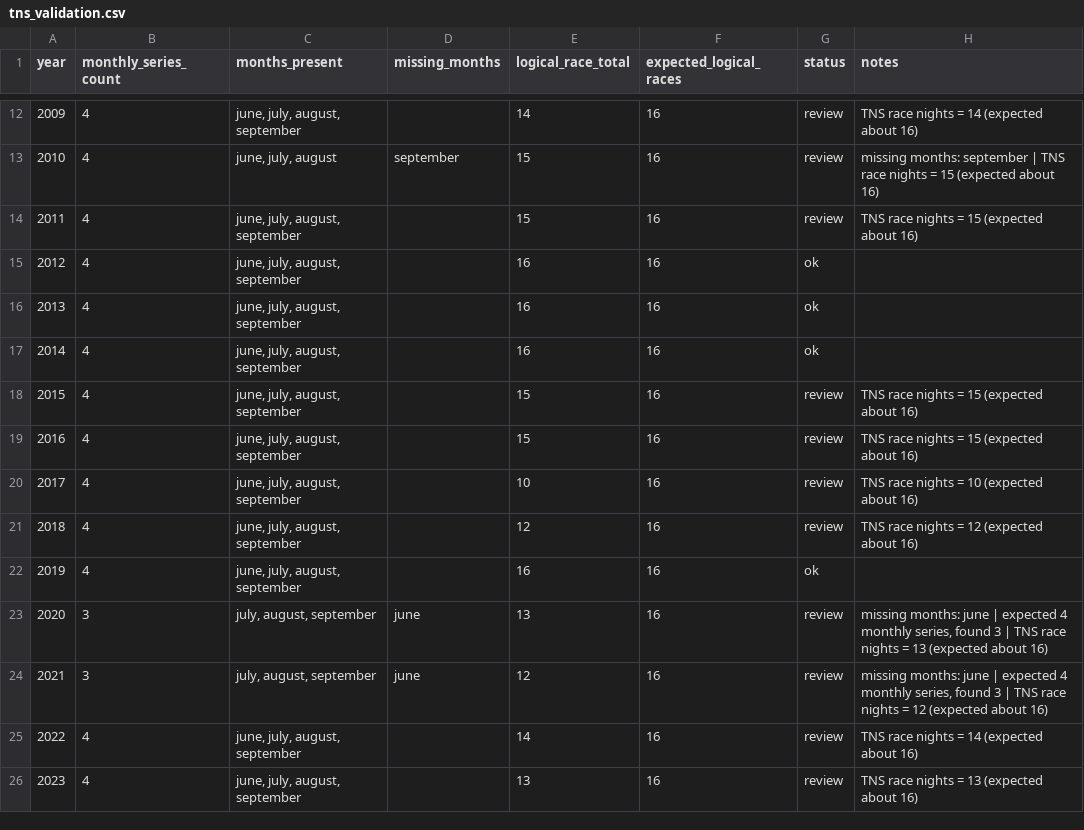
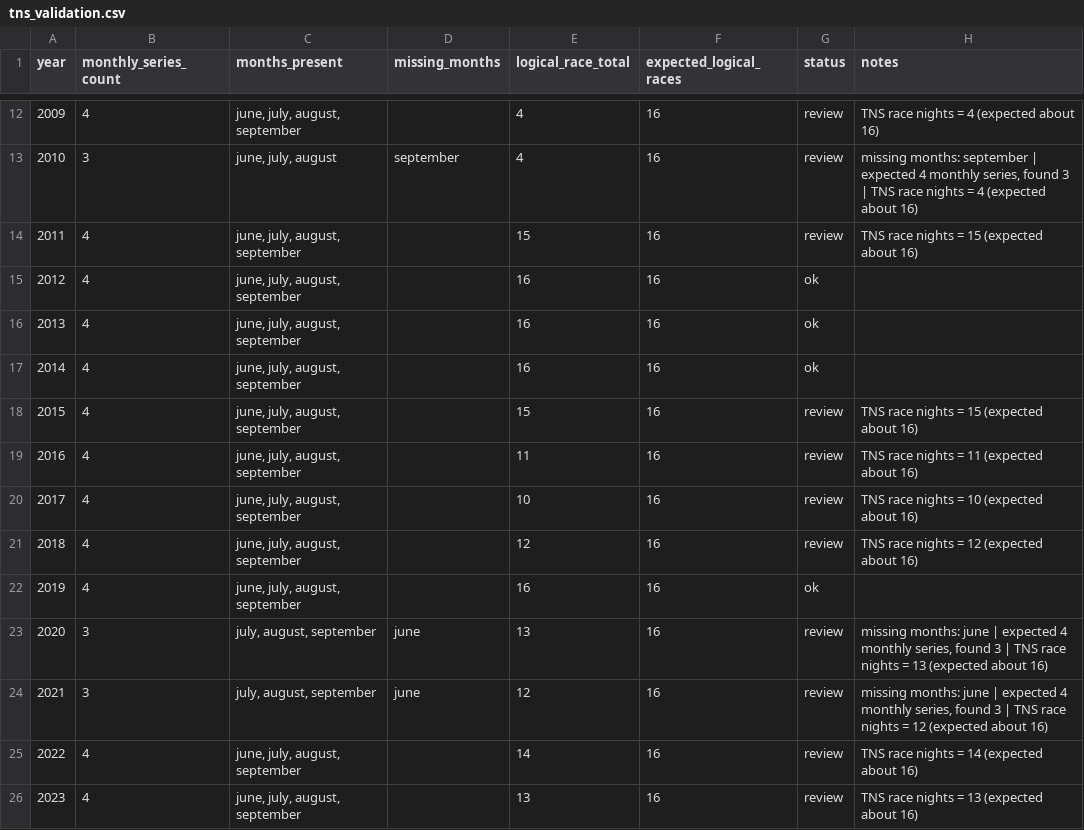
Before and after one commit to gmann14/lyc-racing-data, a CSV file: reports/tns_validation.csv, drawn as a sheet; only a part is shown, gaps mark what is left out; the diff covers the shown part only.

Commit message:
Align Thursday series audit with export grouping

```diff
--- a/reports/tns_validation.csv
+++ b/reports/tns_validation.csv
@@ -12,3 +12,3 @@ year,monthly_series_count,months_present,missing_months,logical_race_total,expec
-2009,4,"june, july, august, september",,14,16,review,TNS race nights = 14 (expected about 16)
-2010,4,"june, july, august",september,15,16,review,missing months: september | TNS race nights = 15 (expected about 16)
+2009,4,"june, july, august, september",,4,16,review,TNS race nights = 4 (expected about 16)
+2010,3,"june, july, august",september,4,16,review,"missing months: september | expected 4 monthly series, found 3 | TNS race nights = 4 (expected about 16)"
 2011,4,"june, july, august, september",,15,16,review,TNS race nights = 15 (expected about 16)
@@ -18,3 +18,3 @@ year,monthly_series_count,months_present,missing_months,logical_race_total,expec
 2015,4,"june, july, august, september",,15,16,review,TNS race nights = 15 (expected about 16)
-2016,4,"june, july, august, september",,15,16,review,TNS race nights = 15 (expected about 16)
+2016,4,"june, july, august, september",,11,16,review,TNS race nights = 11 (expected about 16)
 2017,4,"june, july, august, september",,10,16,review,TNS race nights = 10 (expected about 16)
```
Also changed, not shown: 31 edited cells elsewhere in this file, 2 other files.
